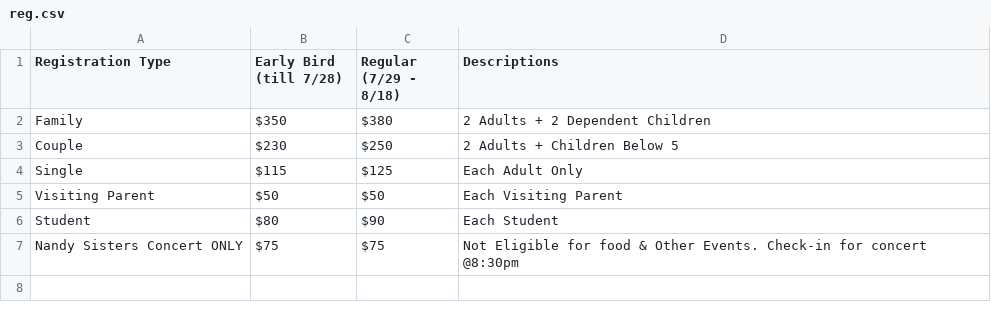
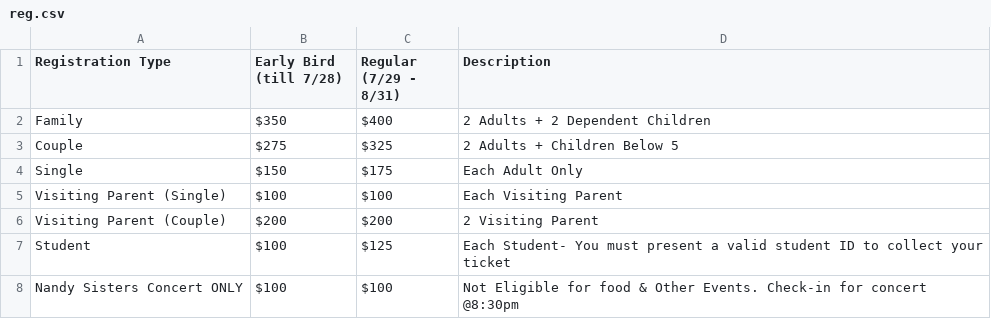
Before and after one commit to bai-indiana/baiweb, a CSV file: data/reg.csv, drawn as a sheet.

Commit message:
Update Registration rates

```diff
--- a/data/reg.csv
+++ b/data/reg.csv
@@ -1,7 +1,8 @@
-Registration Type,Early Bird (till 7/28),Regular (7/29 - 8/18),Descriptions
-Family,$350,$380,2 Adults + 2 Dependent Children
-Couple,$230,$250,2 Adults + Children Below 5
-Single,$115,$125, Each Adult Only
-Visiting Parent,$50,$50,Each Visiting Parent
-Student,$80,$90,Each Student
-Nandy Sisters Concert ONLY,$75,$75,Not Eligible for food & Other Events. Check-in for concert @8:30pm
+Registration Type,Early Bird (till 7/28),Regular (7/29 - 8/31),Description
+Family,$350 ,$400 ,2 Adults + 2 Dependent Children
+Couple,$275 ,$325 ,2 Adults + Children Below 5
+Single,$150 ,$175 , Each Adult Only
+Visiting Parent (Single),$100 ,$100 ,Each Visiting Parent
+Visiting Parent (Couple),$200 ,$200 ,2 Visiting Parent
+Student,$100 ,$125 ,Each Student- You must present a valid student ID to collect your ticket
+Nandy Sisters Concert ONLY,$100 ,$100 ,Not Eligible for food & Other Events. Check-in for concert @8:30pm
```
Also changed, not shown: data/complete-reg-rates.csv, 1 other file.
